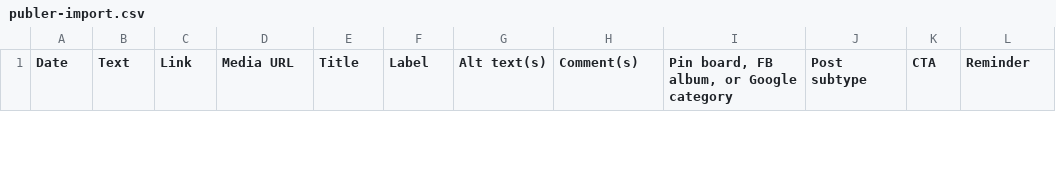
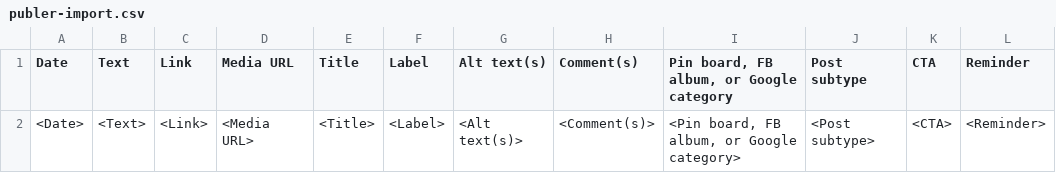
Before and after one commit to medinaoliva4-tech/Inherent-HQ, a CSV file: agents/09-posting/brain/entregables/publer-import.csv, drawn as a sheet; only a part is shown; the diff covers the shown part only; the diff names each change by its address in the sheet, - before the commit and + after, or states it on an @@ line.

```diff
--- a/agents/09-posting/brain/entregables/publer-import.csv
+++ b/agents/09-posting/brain/entregables/publer-import.csv
+row 2: <Date> | <Text> | <Link> | <Media URL> | <Title> | <Label> | <Alt text(s)> | <Comment(s)> | <Pin board, FB album, or Google category> | <Post subtype> | <CTA> | <Reminder>
```
Also changed, not shown: 1 removed row elsewhere in this file, agents/05-production/brain/entregables/plan-de-fotos.csv, agents/05-production/brain/entregables/plan-de-produccion.csv, 9 other files.
